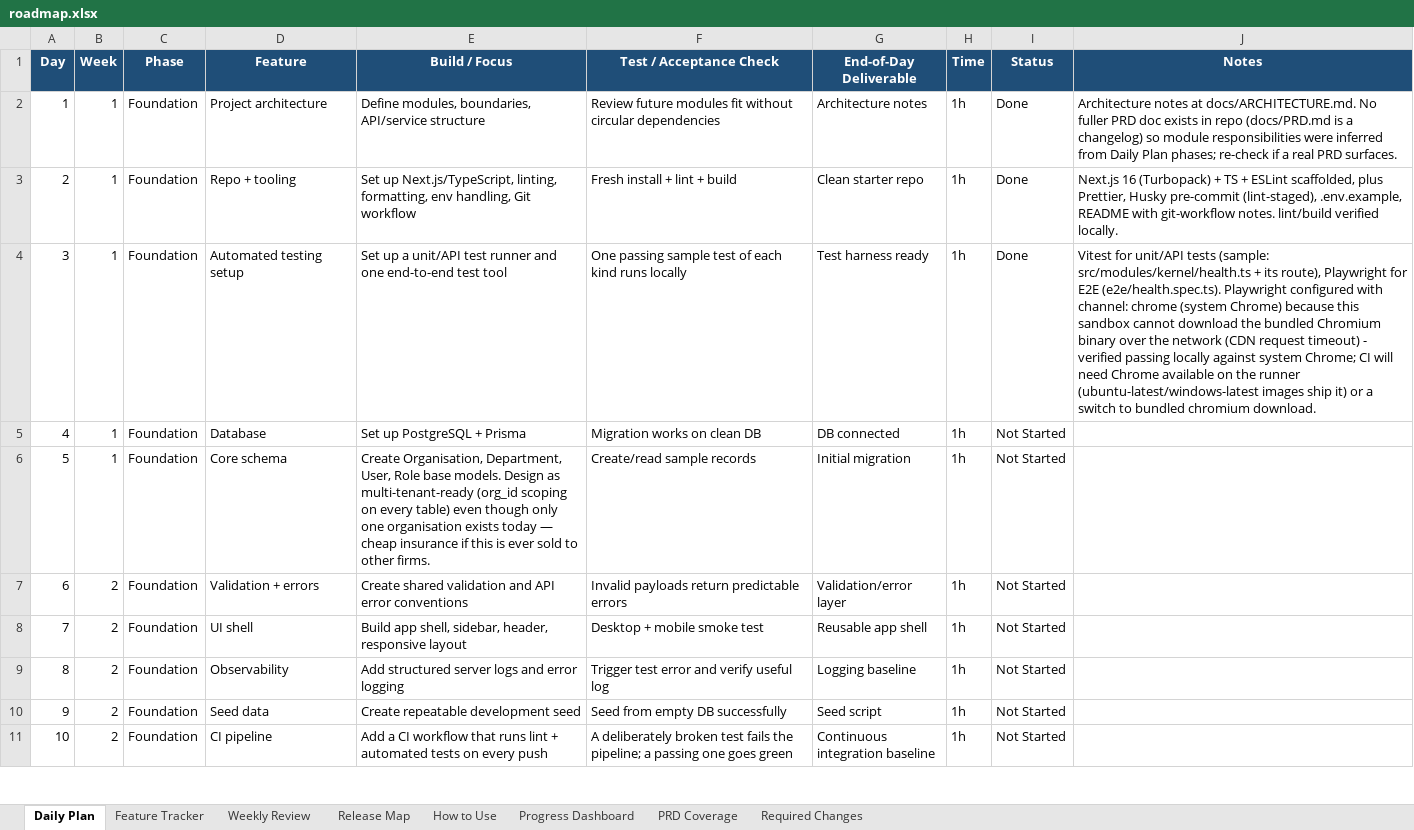
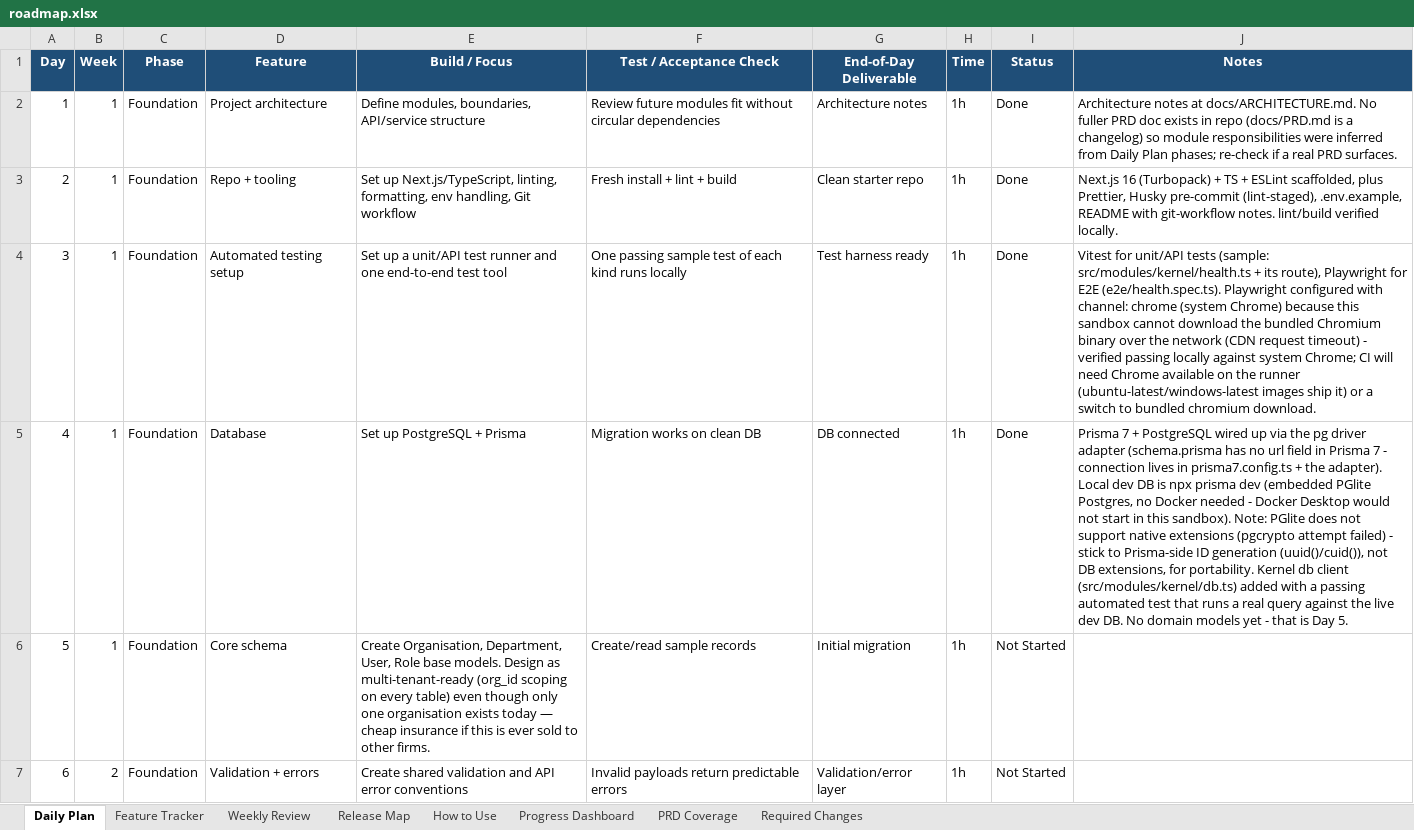
Before and after one commit to SakshiK2503/ai-firm-management, an Excel workbook: docs/roadmap.xlsx, sheet Daily Plan, drawn as a sheet; only a part is shown; the shorter side is filled out with more unchanged rows; values as stored, in another font and other column widths than the file's, no borders; conditional formats not drawn; the diff names each change by its address in the sheet, - before the commit and + after, or states it on an @@ line.

```diff
--- a/docs/roadmap.xlsx (sheet Daily Plan)
+++ b/docs/roadmap.xlsx (sheet Daily Plan)
-I5 (Status): Not Started
+I5 (Status): Done
-J5 (Notes): (empty)
+J5 (Notes): Prisma 7 + PostgreSQL wired up via the pg driver adapter (schema.prisma has no url field in Prisma 7 - connection lives in prisma7.config.ts + the adapter). Local dev DB is npx prisma dev (embedded PGlite Postgres, no Docker needed - Docker Desktop would not start in this sandbox). Note: PGlite does not support native extensions (pgcrypto attempt failed) - stick to Prisma-side ID generation (uuid()/cuid()), not DB extensions, for portability. Kernel db client (src/modules/kernel/db.ts) added with a passing automated test that runs a real query against the live dev DB. No domain models yet - that is Day 5.
```
Also changed, not shown: sheet Feature Tracker, 11 other files.
